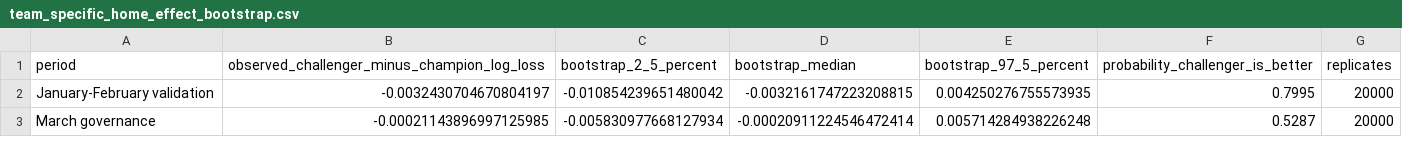
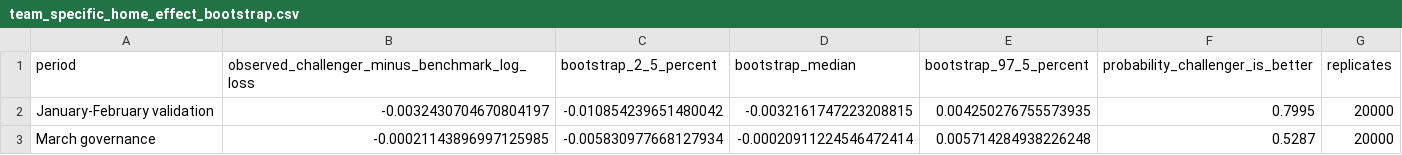
Before and after one commit to Risky-Scout/nba-home-win-probability-pricing, a CSV file: research/outputs/team_specific_home_effect_bootstrap.csv, drawn as a sheet.

```diff
--- a/research/outputs/team_specific_home_effect_bootstrap.csv
+++ b/research/outputs/team_specific_home_effect_bootstrap.csv
@@ -1,2 +1,2 @@
-period,observed_challenger_minus_champion_log_loss,bootstrap_2_5_percent,bootstrap_median,bootstrap_97_5_percent,probability_challenger_is_better,replicates
+period,observed_challenger_minus_benchmark_log_loss,bootstrap_2_5_percent,bootstrap_median,bootstrap_97_5_percent,probability_challenger_is_better,replicates
 January-February validation,-0.0032430704670804197,-0.010854239651480042,-0.0032161747223208815,0.004250276755573935,0.7995,20000
```
Also changed, not shown: research/outputs/team_specific_home_effect_summary.csv, 20 other files.
